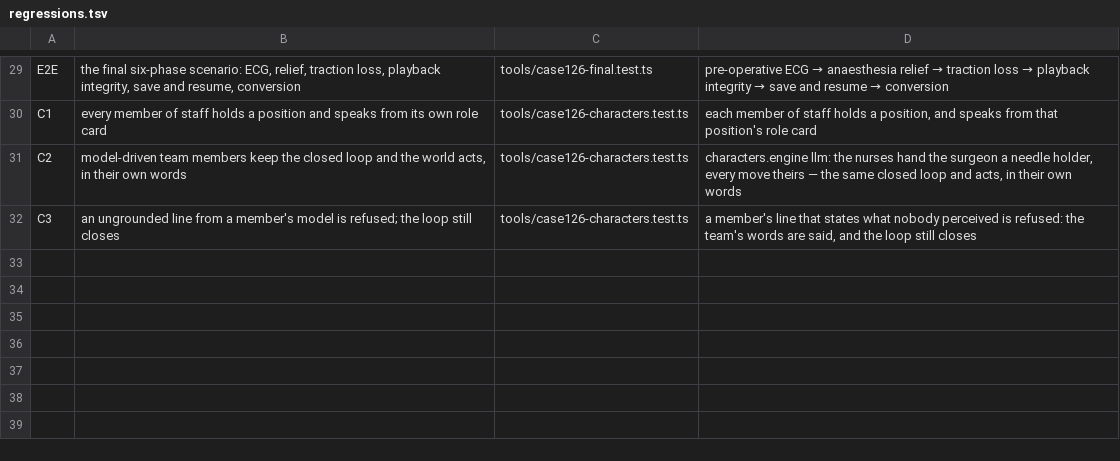
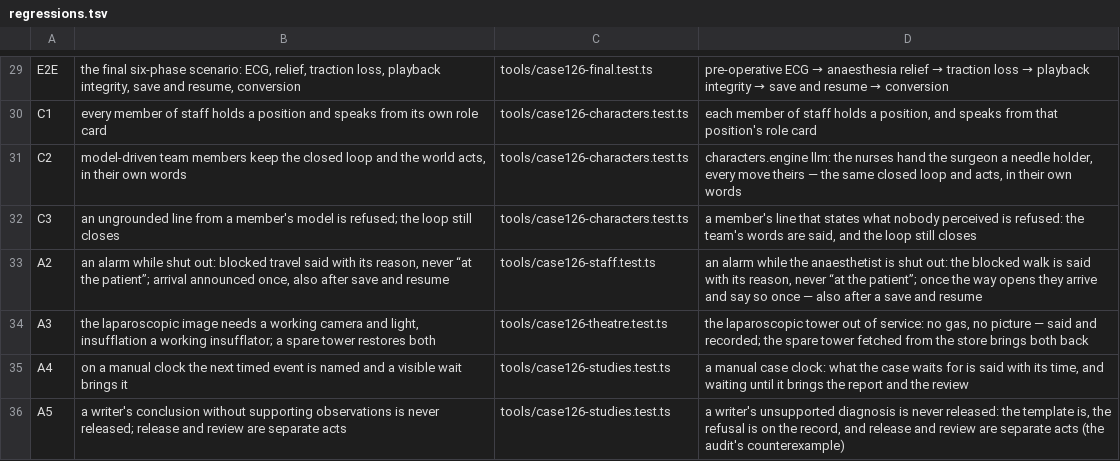
Before and after one commit to psknlr/SurgeryCraft, a TSV file: tools/regressions.tsv, drawn as a sheet; only a part is shown, gaps mark what is left out.

```diff
--- a/tools/regressions.tsv
+++ b/tools/regressions.tsv
@@ -32 +32,5 @@ C2	model-driven team members keep the closed loop and the world acts, in their o
 C3	an ungrounded line from a member's model is refused; the loop still closes	tools/case126-characters.test.ts	a member's line that states what nobody perceived is refused: the team's words are said, and the loop still closes
+A2	an alarm while shut out: blocked travel said with its reason, never “at the patient”; arrival announced once, also after save and resume	tools/case126-staff.test.ts	an alarm while the anaesthetist is shut out: the blocked walk is said with its reason, never “at the patient”; once the way opens they arrive and say so once — also after a save and resume
+A3	the laparoscopic image needs a working camera and light, insufflation a working insufflator; a spare tower restores both	tools/case126-theatre.test.ts	the laparoscopic tower out of service: no gas, no picture — said and recorded; the spare tower fetched from the store brings both back
+A4	on a manual clock the next timed event is named and a visible wait brings it	tools/case126-studies.test.ts	a manual case clock: what the case waits for is said with its time, and waiting until it brings the report and the review
+A5	a writer's conclusion without supporting observations is never released; release and review are separate acts	tools/case126-studies.test.ts	a writer's unsupported diagnosis is never released: the template is, the refusal is on the record, and release and review are separate acts (the audit's counterexample)
```
Also changed, not shown: 6 other files.
